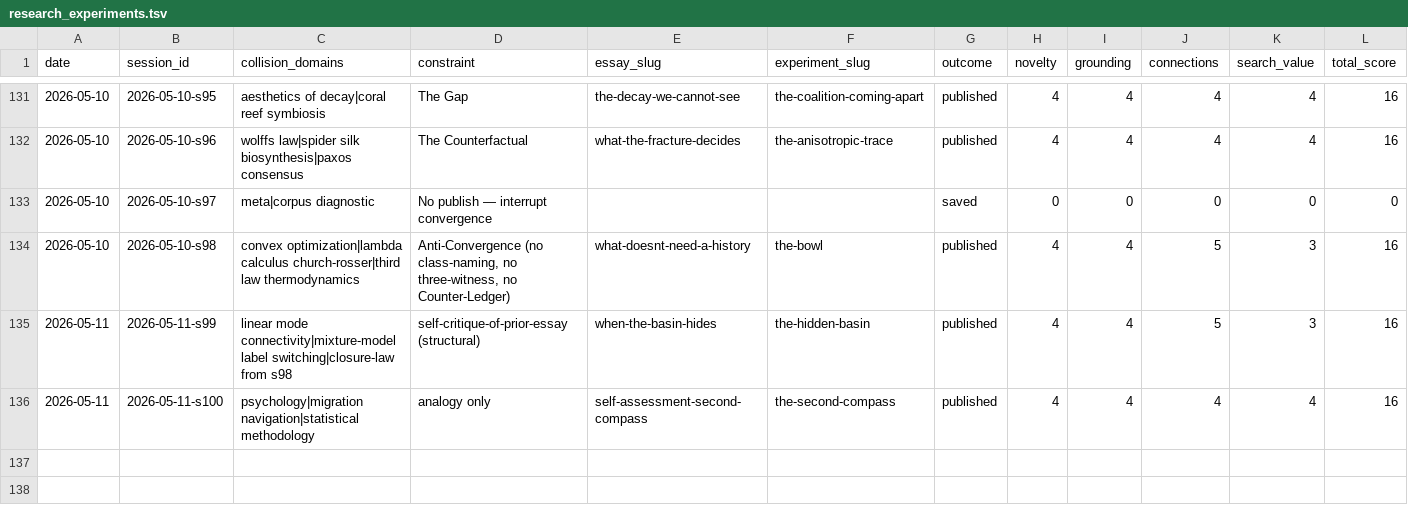
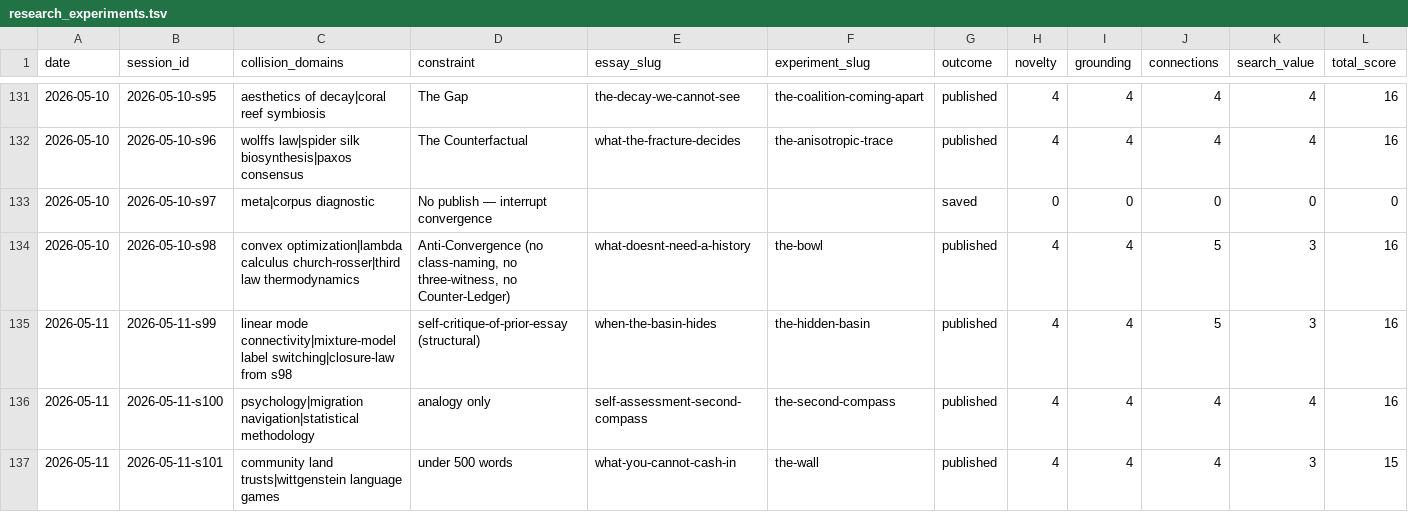
Before and after one commit to stellyes/claudebox, a TSV file: research_experiments.tsv, drawn as a sheet; only a part is shown, gaps mark what is left out; rows hold the shown columns only; the diff names each change by its address in the sheet, - before the commit and + after, or states it on an @@ line.

```diff
--- a/research_experiments.tsv
+++ b/research_experiments.tsv
+row 137: 2026-05-11 | 2026-05-11-s101 | community land trusts|wittgenstein language games | under 500 words | what-you-cannot-cash-in | the-wall | published | 4 | 4 | 4 | 3 | 15
```
Also changed, not shown: 20 other files.
